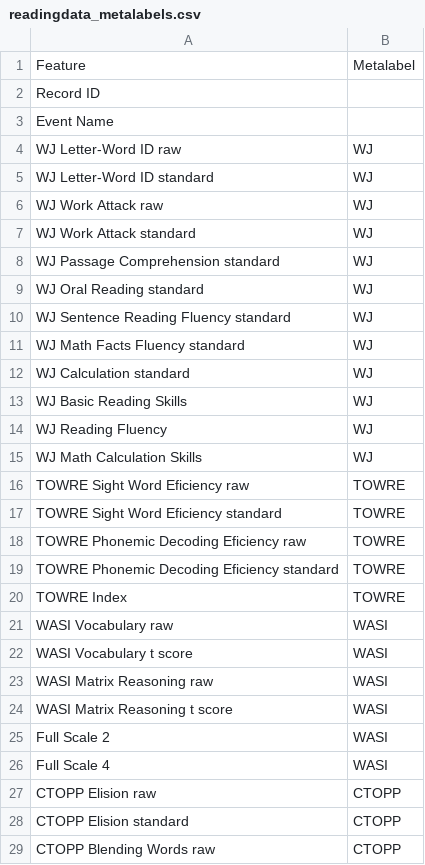
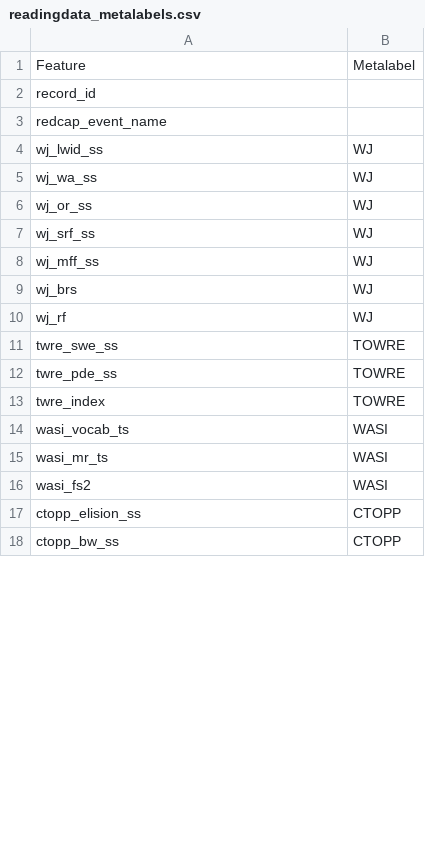
Before and after one commit to UWSEDS-aut17/uwseds-group-neurolit, a CSV file: Utils/readingdata_metalabels.csv, drawn as a sheet; only a part is shown; the diff covers the shown part only.

```diff
--- a/Utils/readingdata_metalabels.csv
+++ b/Utils/readingdata_metalabels.csv
@@ -1,29 +1,18 @@
 Feature,Metalabel
-Record ID,
-Event Name,
-WJ Letter-Word ID raw,WJ
-WJ Letter-Word ID standard,WJ
-WJ Work Attack raw,WJ
-WJ Work Attack standard,WJ
-WJ Passage Comprehension standard,WJ
-WJ Oral Reading standard,WJ
-WJ Sentence Reading Fluency standard,WJ
-WJ Math Facts Fluency standard,WJ
-WJ Calculation standard,WJ
-WJ Basic Reading Skills,WJ
-WJ Reading Fluency,WJ
-WJ Math Calculation Skills,WJ
-TOWRE Sight Word Eficiency raw,TOWRE
-TOWRE Sight Word Eficiency standard,TOWRE
-TOWRE Phonemic Decoding Eficiency raw,TOWRE
-TOWRE Phonemic Decoding Eficiency standard,TOWRE
-TOWRE Index,TOWRE
-WASI Vocabulary raw,WASI
-WASI Vocabulary t score,WASI
-WASI Matrix Reasoning raw,WASI
-WASI Matrix Reasoning t score,WASI
-Full Scale 2,WASI
-Full Scale 4,WASI
-CTOPP Elision raw,CTOPP
-CTOPP Elision standard,CTOPP
-CTOPP Blending Words raw,CTOPP
+record_id,
+redcap_event_name,
+wj_lwid_ss,WJ
+wj_wa_ss,WJ
+wj_or_ss,WJ
+wj_srf_ss,WJ
+wj_mff_ss,WJ
+wj_brs,WJ
+wj_rf,WJ
+twre_swe_ss,TOWRE
+twre_pde_ss,TOWRE
+twre_index,TOWRE
+wasi_vocab_ts,WASI
+wasi_mr_ts,WASI
+wasi_fs2,WASI
+ctopp_elision_ss,CTOPP
+ctopp_bw_ss,CTOPP
```
Also changed, not shown: 1 added row, 7 removed rows and 7 edited cells elsewhere in this file, Utils/surveydata_metalabels.csv.
